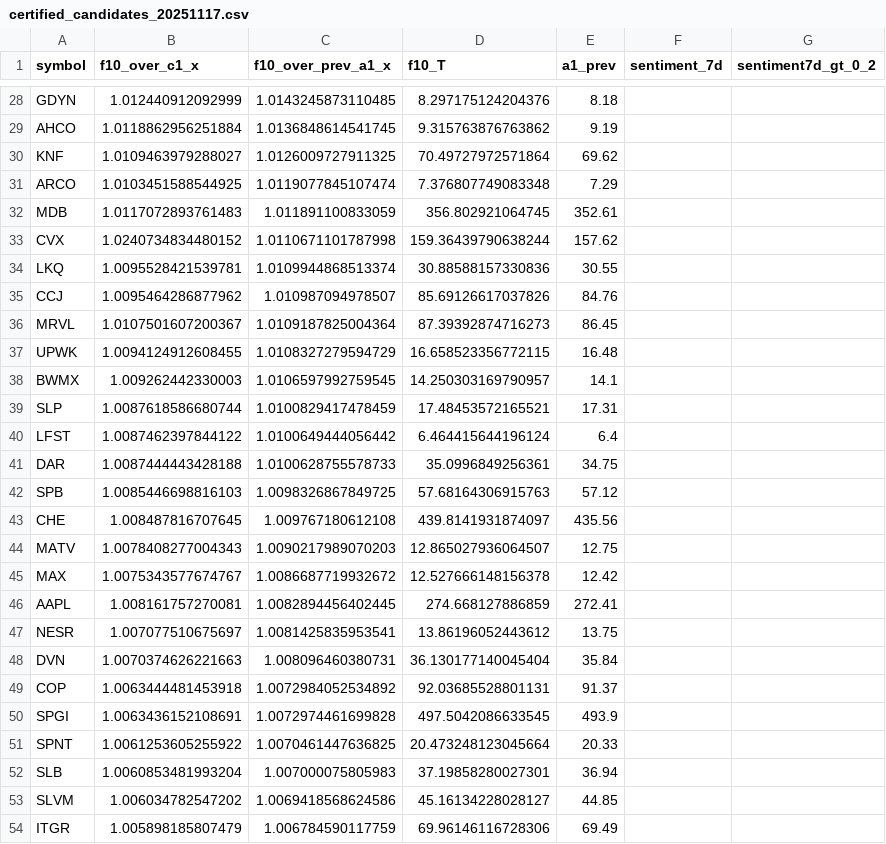
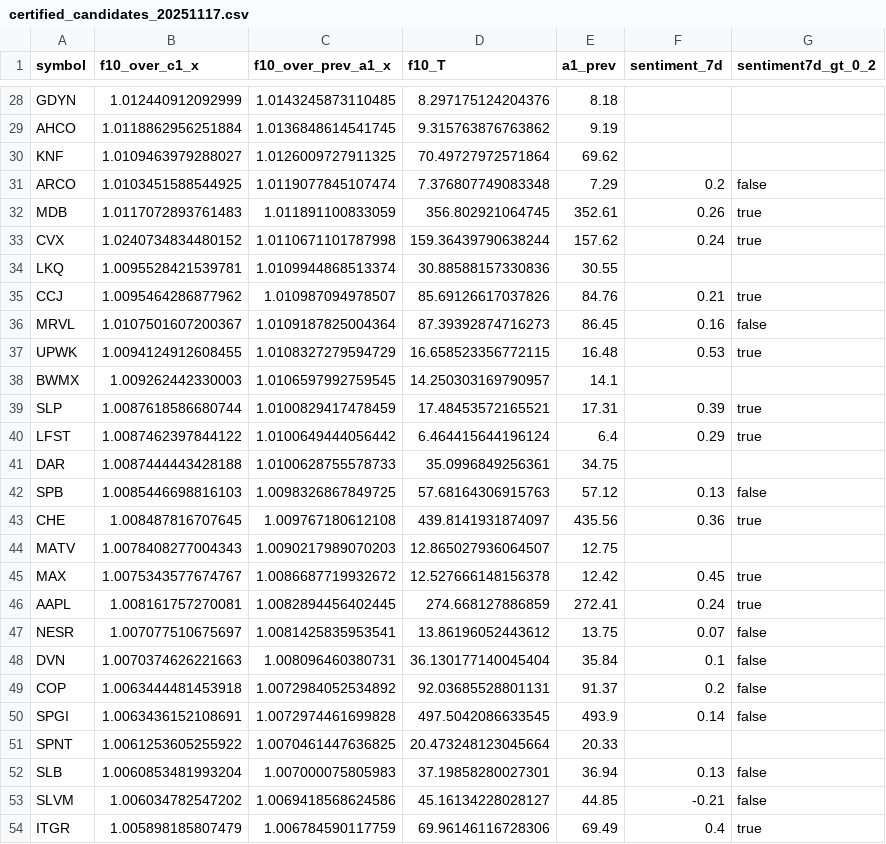
Before and after one commit to TheEMeraldNetwork/Daily_LSTM, a CSV file: App/data/certified_candidates_20251117.csv, drawn as a sheet; only a part is shown, gaps mark what is left out; the diff covers the shown part only.

```diff
--- a/App/data/certified_candidates_20251117.csv
+++ b/App/data/certified_candidates_20251117.csv
@@ -30,25 +30,25 @@ AHCO,1.0118862956251884,1.0136848614541745,9.315763876763862,9.19,,
 KNF,1.0109463979288027,1.0126009727911325,70.49727972571864,69.62,,
-ARCO,1.0103451588544925,1.0119077845107474,7.376807749083348,7.29,,
-MDB,1.0117072893761483,1.011891100833059,356.802921064745,352.61,,
-CVX,1.0240734834480152,1.0110671101787998,159.36439790638244,157.62,,
+ARCO,1.0103451588544925,1.0119077845107474,7.376807749083348,7.29,0.2,false
+MDB,1.0117072893761483,1.011891100833059,356.802921064745,352.61,0.26,true
+CVX,1.0240734834480152,1.0110671101787998,159.36439790638244,157.62,0.24,true
 LKQ,1.0095528421539781,1.0109944868513374,30.88588157330836,30.55,,
-CCJ,1.0095464286877962,1.010987094978507,85.69126617037826,84.76,,
-MRVL,1.0107501607200367,1.0109187825004364,87.39392874716273,86.45,,
-UPWK,1.0094124912608455,1.0108327279594729,16.658523356772115,16.48,,
+CCJ,1.0095464286877962,1.010987094978507,85.69126617037826,84.76,0.21,true
+MRVL,1.0107501607200367,1.0109187825004364,87.39392874716273,86.45,0.16,false
+UPWK,1.0094124912608455,1.0108327279594729,16.658523356772115,16.48,0.53,true
 BWMX,1.009262442330003,1.0106597992759545,14.250303169790957,14.1,,
-SLP,1.0087618586680744,1.0100829417478459,17.48453572165521,17.31,,
-LFST,1.0087462397844122,1.0100649444056442,6.464415644196124,6.4,,
+SLP,1.0087618586680744,1.0100829417478459,17.48453572165521,17.31,0.39,true
+LFST,1.0087462397844122,1.0100649444056442,6.464415644196124,6.4,0.29,true
 DAR,1.0087444443428188,1.0100628755578733,35.0996849256361,34.75,,
-SPB,1.0085446698816103,1.0098326867849725,57.68164306915763,57.12,,
-CHE,1.008487816707645,1.009767180612108,439.8141931874097,435.56,,
+SPB,1.0085446698816103,1.0098326867849725,57.68164306915763,57.12,0.13,false
+CHE,1.008487816707645,1.009767180612108,439.8141931874097,435.56,0.36,true
 MATV,1.0078408277004343,1.0090217989070203,12.865027936064507,12.75,,
-MAX,1.0075343577674767,1.0086687719932672,12.527666148156378,12.42,,
-AAPL,1.008161757270081,1.0082894456402445,274.668127886859,272.41,,
-NESR,1.007077510675697,1.0081425835953541,13.86196052443612,13.75,,
-DVN,1.0070374626221663,1.008096460380731,36.130177140045404,35.84,,
-COP,1.0063444481453918,1.0072984052534892,92.03685528801131,91.37,,
-SPGI,1.0063436152108691,1.0072974461699828,497.5042086633545,493.9,,
+MAX,1.0075343577674767,1.0086687719932672,12.527666148156378,12.42,0.45,true
+AAPL,1.008161757270081,1.0082894456402445,274.668127886859,272.41,0.24,true
+NESR,1.007077510675697,1.0081425835953541,13.86196052443612,13.75,0.07,false
+DVN,1.0070374626221663,1.008096460380731,36.130177140045404,35.84,0.1,false
+COP,1.0063444481453918,1.0072984052534892,92.03685528801131,91.37,0.2,false
+SPGI,1.0063436152108691,1.0072974461699828,497.5042086633545,493.9,0.14,false
 SPNT,1.0061253605255922,1.0070461447636825,20.473248123045664,20.33,,
-SLB,1.0060853481993204,1.007000075805983,37.19858280027301,36.94,,
-SLVM,1.006034782547202,1.0069418568624586,45.16134228028127,44.85,,
-ITGR,1.005898185807479,1.006784590117759,69.96146116728306,69.49,,
+SLB,1.0060853481993204,1.007000075805983,37.19858280027301,36.94,0.13,false
+SLVM,1.006034782547202,1.0069418568624586,45.16134228028127,44.85,-0.21,false
+ITGR,1.005898185807479,1.006784590117759,69.96146116728306,69.49,0.4,true
```
Also changed, not shown: 86 edited cells elsewhere in this file.
